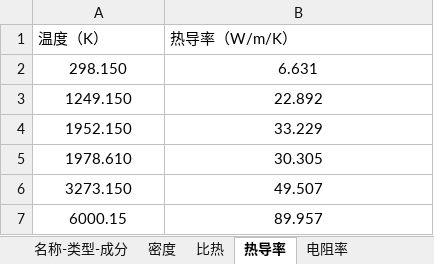
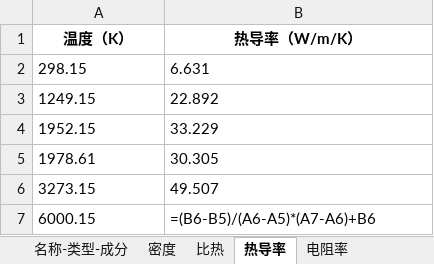
Before and after one commit to mihudaner/THU, an Excel workbook: new_thu/database/数据库/材料库/钛合金/TC11钛合金.xlsx, sheet 热导率, drawn as a sheet; values as stored, in another font and other column widths than the file's, no borders; formulas without a stored value are shown as written; the diff names each change by its address in the sheet, - before the commit and + after, or states it on an @@ line.

```diff
--- a/new_thu/database/数据库/材料库/钛合金/TC11钛合金.xlsx (sheet 热导率)
+++ b/new_thu/database/数据库/材料库/钛合金/TC11钛合金.xlsx (sheet 热导率)
@@ A1:B1 bold: off → on, alignment: left → center @@
-A2 (温度（K）): 298.150
+A2 (温度（K）): 298.15
-A2:B7 alignment: center
+A2:B7 alignment: left
-A3 (温度（K）): 1249.150
+A3 (温度（K）): 1249.15
-A4 (温度（K）): 1952.150
+A4 (温度（K）): 1952.15
-A5 (温度（K）): 1978.610
+A5 (温度（K）): 1978.61
-A6 (温度（K）): 3273.150
+A6 (温度（K）): 3273.15
-B7 (热导率（W/m/K）): 89.957
+B7 (热导率（W/m/K）): =(B6-B5)/(A6-A5)*(A7-A6)+B6
```
Also changed, not shown: sheet 名称-类型-成分, sheet 热膨胀系数, sheet 塑性, sheet 比热, sheet 电阻率, sheet 密度, 2 more sheets, 33 other files.
